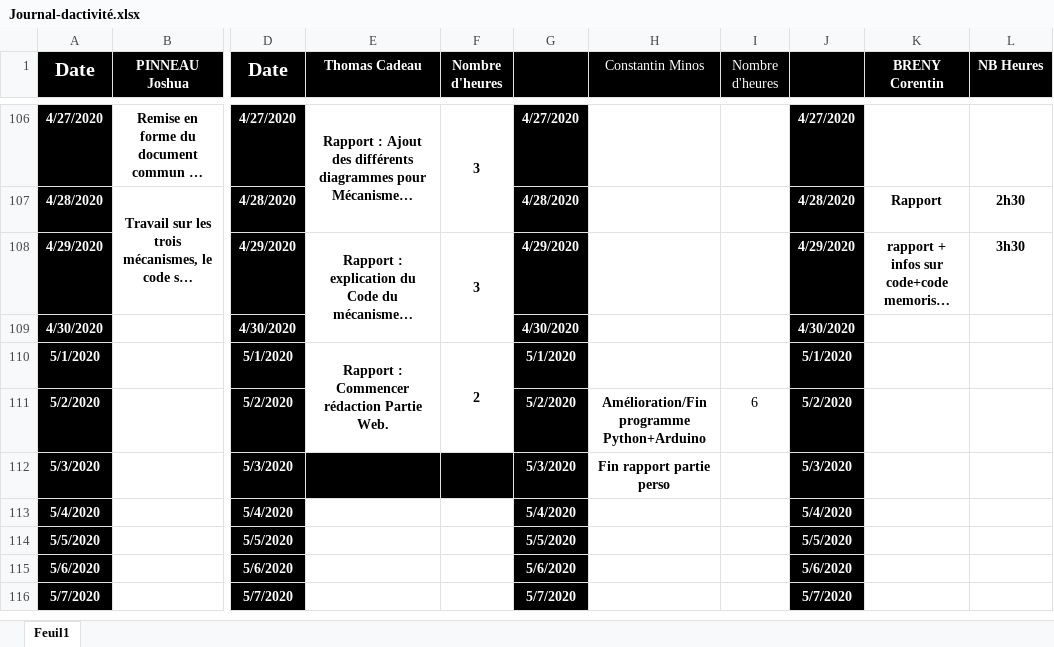
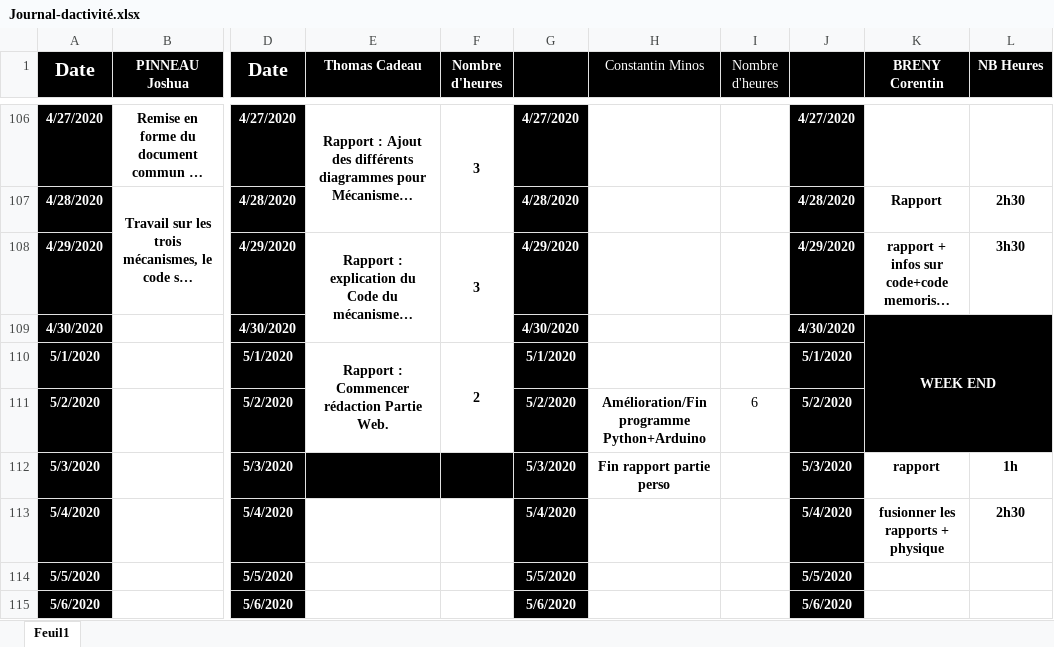
Before and after one commit to corentin-breny/Systeme_Escape_Game_13emePorte, an Excel workbook: Journal d'activité/Journal-dactivité.xlsx, sheet Feuil1, drawn as a sheet; only a part is shown, gaps mark what is left out; the shorter side is filled out with more unchanged rows; long unchanged cells end in …; values as stored, in another font and other column widths than the file's, no borders; the diff names each change by its address in the sheet, - before the commit and + after, or states it on an @@ line.

```diff
--- a/Journal d'activité/Journal-dactivité.xlsx (sheet Feuil1)
+++ b/Journal d'activité/Journal-dactivité.xlsx (sheet Feuil1)
-K109 (BRENY Corentin): (empty)
+K109 (BRENY Corentin): WEEK END
-K109:L111 fill: none
+K109:L111 fill: #000000
+K109:L111 merged
-K112 (BRENY Corentin): (empty)
+K112 (BRENY Corentin): rapport
-L112 (NB Heures): (empty)
+L112 (NB Heures): 1h
-K113 (BRENY Corentin): (empty)
+K113 (BRENY Corentin): fusionner les rapports + physique
-L113 (NB Heures): (empty)
+L113 (NB Heures): 2h30
```
Also changed, not shown: 1 other file.
